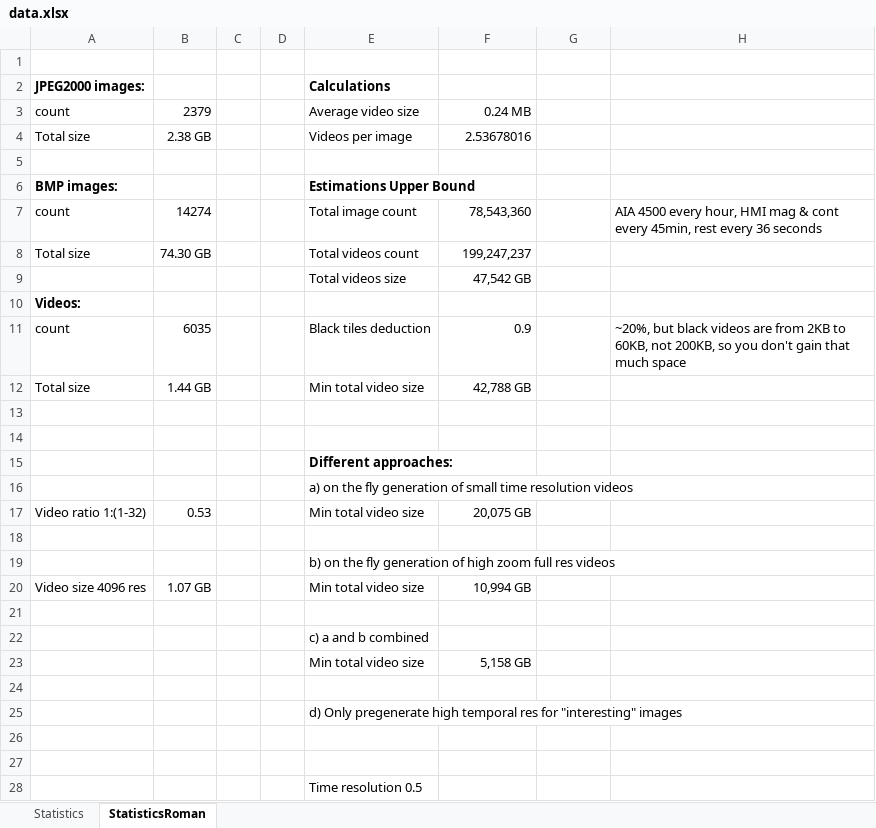
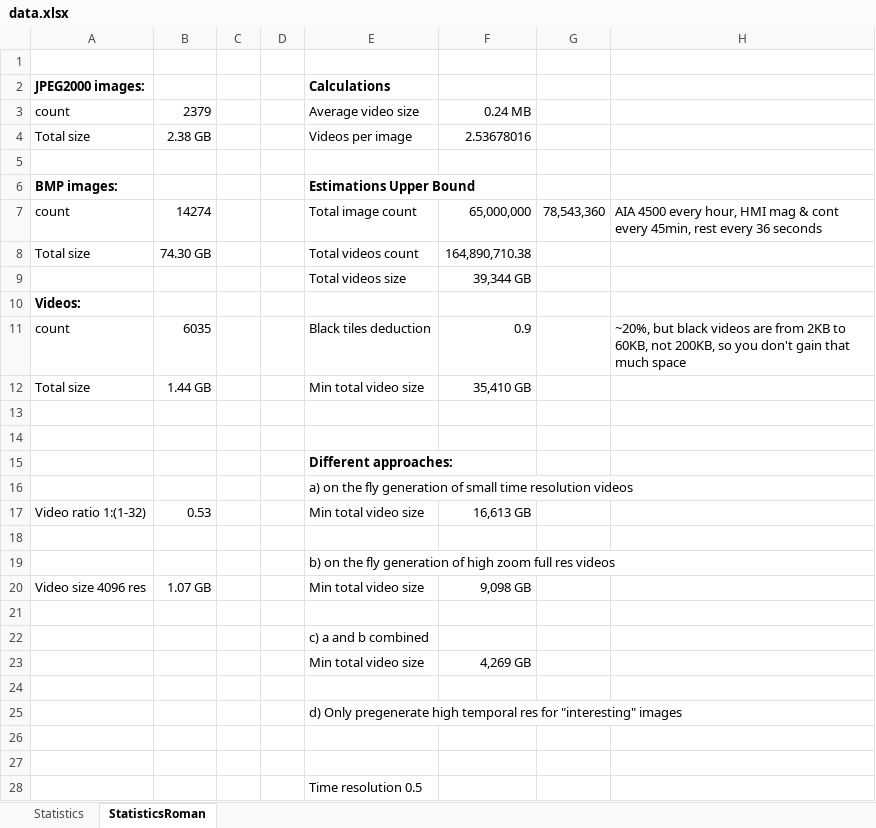
Before and after one commit to i4Ds/Scalable-Video-Streaming, an Excel workbook: data.xlsx, sheet StatisticsRoman, drawn as a sheet; only a part is shown; values as stored, in another font and other column widths than the file's, no borders; the diff names each change by its address in the sheet, - before the commit and + after, or states it on an @@ line.

```diff
--- a/data.xlsx (sheet StatisticsRoman)
+++ b/data.xlsx (sheet StatisticsRoman)
-F7: 78,543,360
+F7: 65,000,000
-G7: (empty)
+G7: 78,543,360
-F8: 199,247,237
+F8: 164,890,710.38
-F9: 47,542 GB
+F9: 39,344 GB
-F12: 42,788 GB
+F12: 35,410 GB
-F17: 20,075 GB
+F17: 16,613 GB
-F20: 10,994 GB
+F20: 9,098 GB
-F23: 5,158 GB
+F23: 4,269 GB
```
Also changed, not shown: 12 other files.
